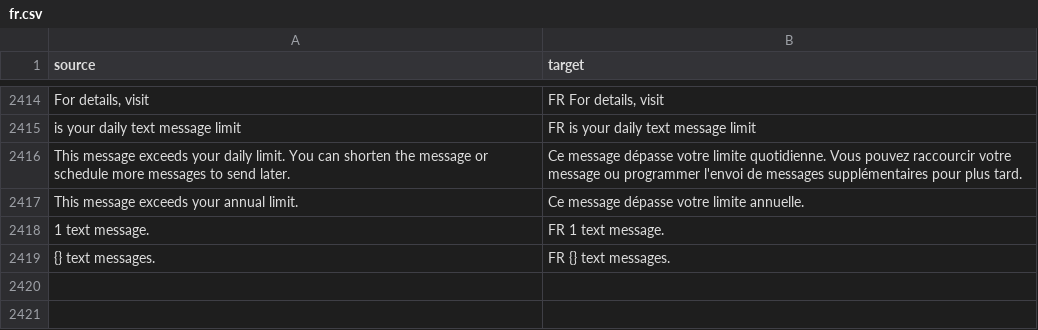
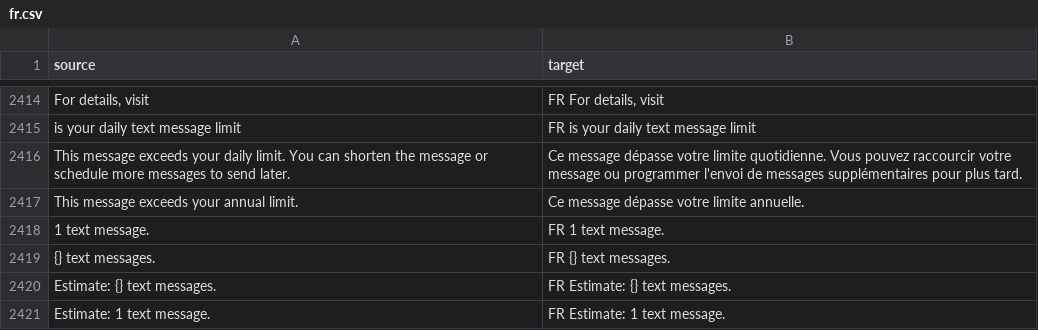
Before and after one commit to cds-snc/notification-admin, a CSV file: app/translations/csv/fr.csv, drawn as a sheet; only a part is shown, gaps mark what is left out.

Commit message:
fix

```diff
--- a/app/translations/csv/fr.csv
+++ b/app/translations/csv/fr.csv
@@ -2419 +2419,3 @@
 "{} text messages.","FR {} text messages."
+"Estimate: {} text messages.","FR Estimate: {} text messages."
+"Estimate: 1 text message.","FR Estimate: 1 text message."
```
